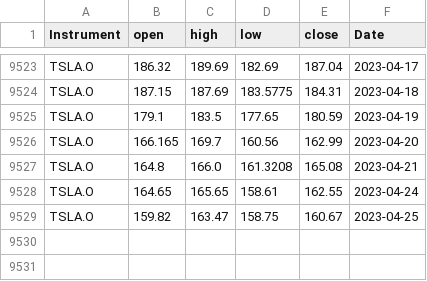
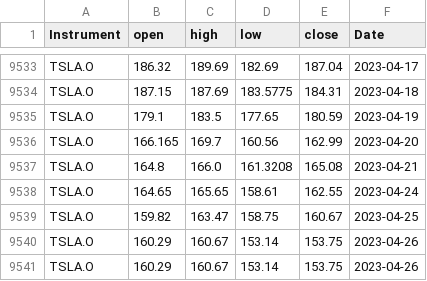
Before and after one commit to mrubin02/maddie-rubin-533, a CSV file: prices.csv, drawn as a sheet; only a part is shown, gaps mark what is left out; the diff covers the shown part only.

```diff
--- a/prices.csv
+++ b/prices.csv
@@ -9529 +9539,3 @@ TSLA.O,164.65,165.65,158.61,162.55,2023-04-24
 TSLA.O,159.82,163.47,158.75,160.67,2023-04-25
+TSLA.O,160.29,160.67,153.14,153.75,2023-04-26
+TSLA.O,160.29,160.67,153.14,153.75,2023-04-26
```
Also changed, not shown: 10 added rows elsewhere in this file, dirty_divs.csv, divs.csv, 2 other files.
